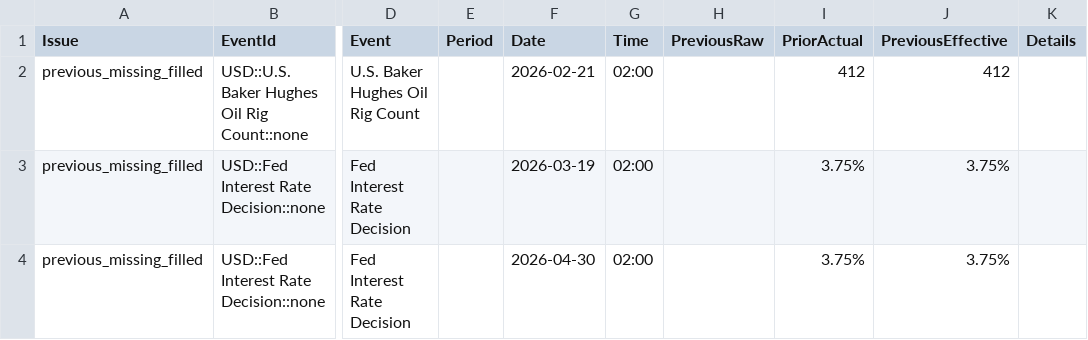
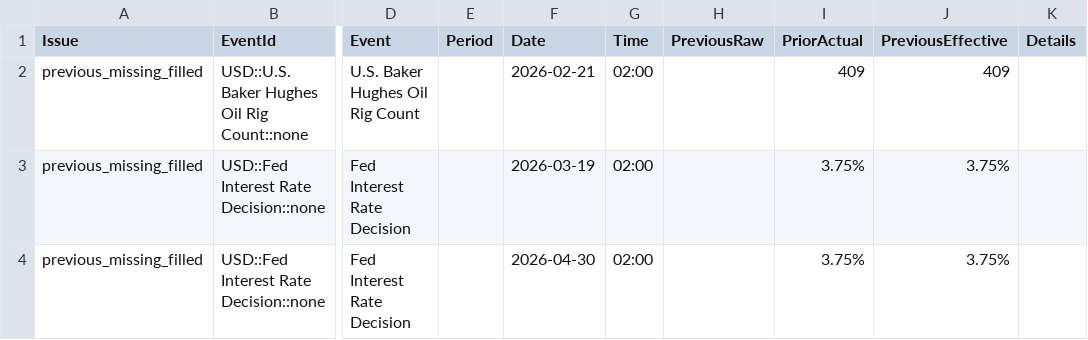
Before and after one commit to yiyousiow000814/XAUUSD-Calendar-Agent, a CSV file: data/event_history_index/2026_event_history_issues.csv, drawn as a sheet; only a part is shown, gaps mark what is left out; the diff names each change by its address in the sheet, - before the commit and + after, or states it on an @@ line.

```diff
--- a/data/event_history_index/2026_event_history_issues.csv
+++ b/data/event_history_index/2026_event_history_issues.csv
-I2 (PriorActual): 412
+I2 (PriorActual): 409
-J2 (PreviousEffective): 412
+J2 (PreviousEffective): 409
```
Also changed, not shown: data/event_history_index/2026_event_history_issues_solved.csv, data/event_history_index/2026_event_history_previous_patch.csv, 7 other files.
